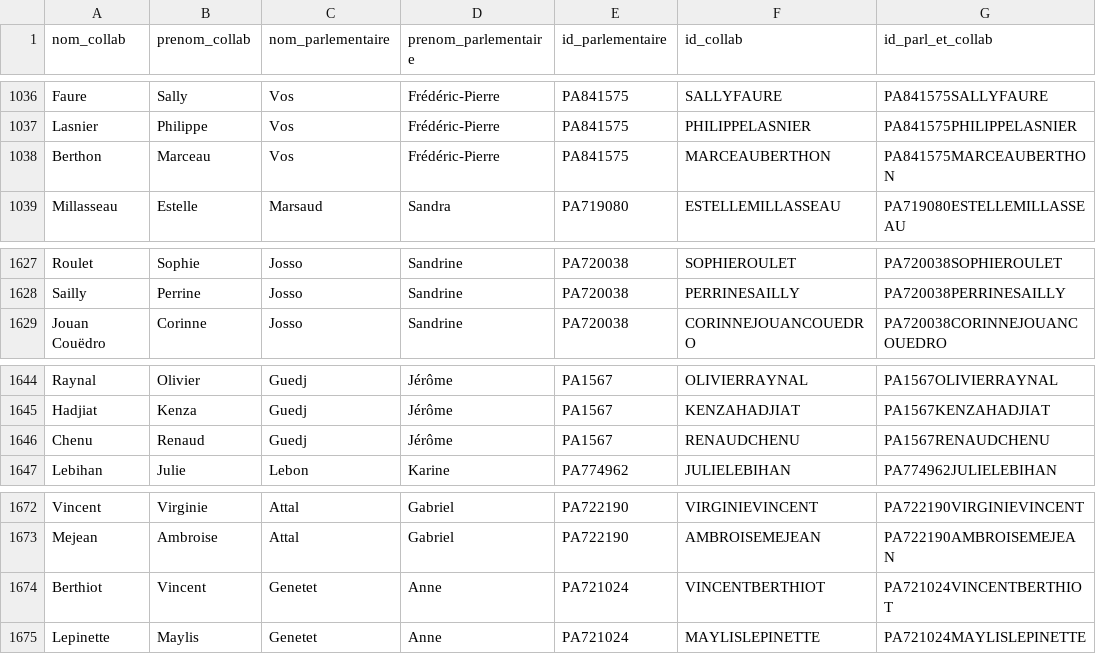
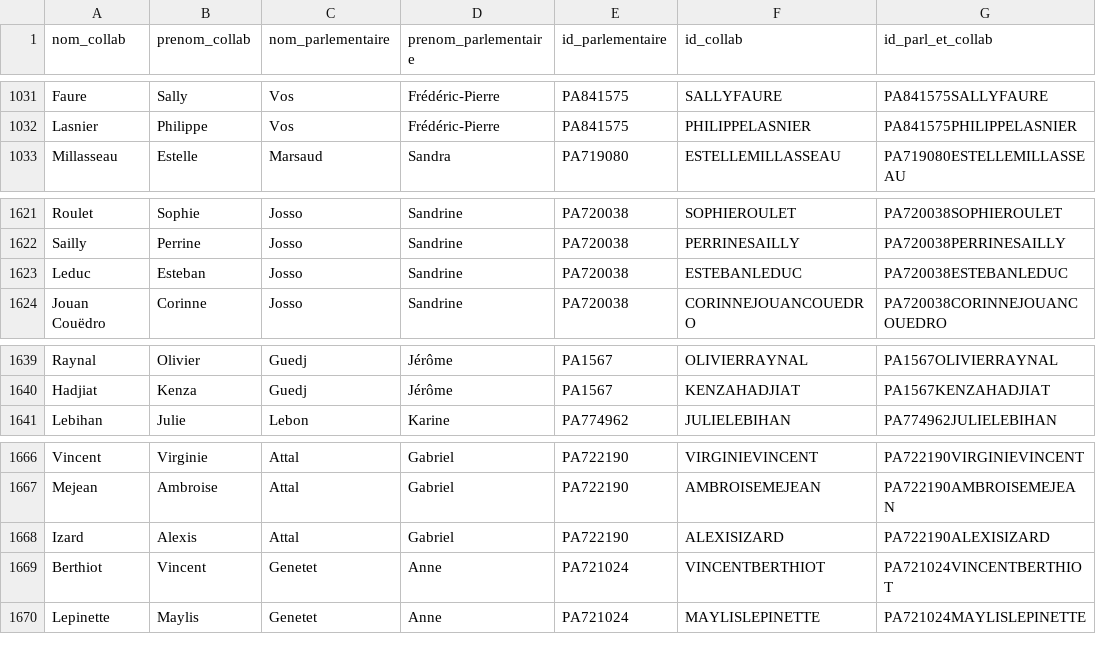
Before and after one commit to FrancoisMB/CollabBot, a CSV file: v4/deputes_last.csv, drawn as a sheet; only a part is shown, gaps mark what is left out; the diff covers the shown part only.

```diff
--- a/v4/deputes_last.csv
+++ b/v4/deputes_last.csv
@@ -1037,3 +1032,2 @@ Faure,Sally,Vos,Frédéric-Pierre,PA841575,SALLYFAURE,PA841575SALLYFAURE
 Lasnier,Philippe,Vos,Frédéric-Pierre,PA841575,PHILIPPELASNIER,PA841575PHILIPPELASNIER
-Berthon,Marceau,Vos,Frédéric-Pierre,PA841575,MARCEAUBERTHON,PA841575MARCEAUBERTHON
 Millasseau,Estelle,Marsaud,Sandra,PA719080,ESTELLEMILLASSEAU,PA719080ESTELLEMILLASSEAU
@@ -1628,2 +1622,3 @@ Roulet,Sophie,Josso,Sandrine,PA720038,SOPHIEROULET,PA720038SOPHIEROULET
 Sailly,Perrine,Josso,Sandrine,PA720038,PERRINESAILLY,PA720038PERRINESAILLY
+Leduc,Esteban,Josso,Sandrine,PA720038,ESTEBANLEDUC,PA720038ESTEBANLEDUC
 Jouan Couëdro,Corinne,Josso,Sandrine,PA720038,CORINNEJOUANCOUEDRO,PA720038CORINNEJOUANCOUEDRO
@@ -1645,3 +1640,2 @@ Raynal,Olivier,Guedj,Jérôme,PA1567,OLIVIERRAYNAL,PA1567OLIVIERRAYNAL
 Hadjiat,Kenza,Guedj,Jérôme,PA1567,KENZAHADJIAT,PA1567KENZAHADJIAT
-Chenu,Renaud,Guedj,Jérôme,PA1567,RENAUDCHENU,PA1567RENAUDCHENU
 Lebihan,Julie,Lebon,Karine,PA774962,JULIELEBIHAN,PA774962JULIELEBIHAN
@@ -1673,2 +1667,3 @@ Vincent,Virginie,Attal,Gabriel,PA722190,VIRGINIEVINCENT,PA722190VIRGINIEVINCENT
 Mejean,Ambroise,Attal,Gabriel,PA722190,AMBROISEMEJEAN,PA722190AMBROISEMEJEAN
+Izard,Alexis,Attal,Gabriel,PA722190,ALEXISIZARD,PA722190ALEXISIZARD
 Berthiot,Vincent,Genetet,Anne,PA721024,VINCENTBERTHIOT,PA721024VINCENTBERTHIOT
```
Also changed, not shown: 5 removed rows elsewhere in this file.
